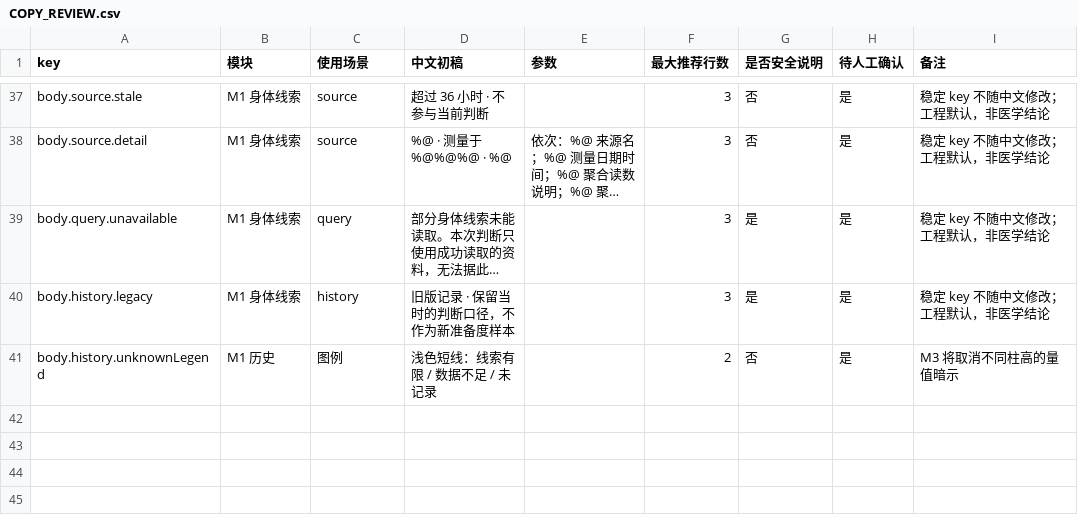
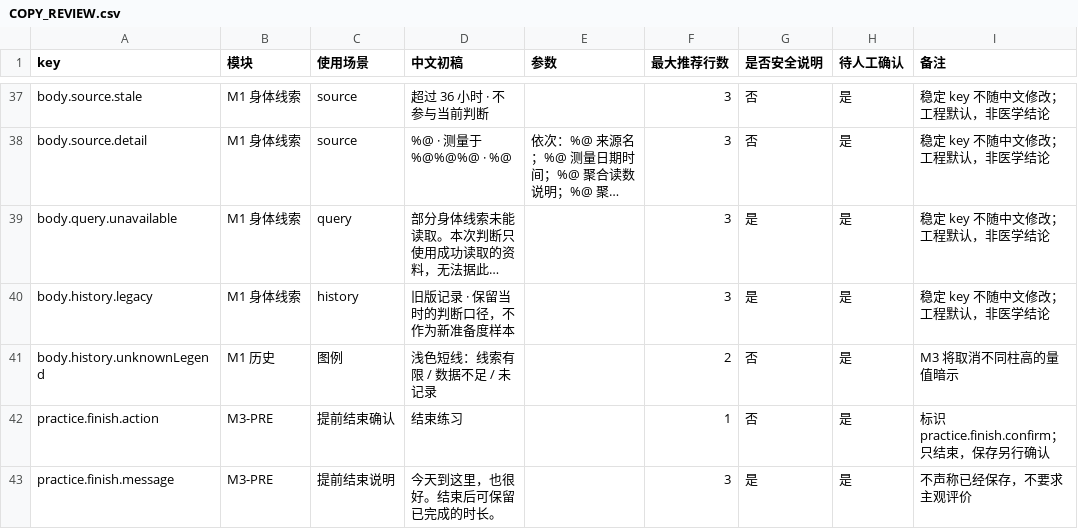
Before and after one commit to yvain57-afk/fangcun, a CSV file: docs/plans/fangcun-v1/COPY_REVIEW.csv, drawn as a sheet; only a part is shown, gaps mark what is left out; long unchanged cells end in ….

Commit message:
fix(M3-PRE): restore design contracts and complete practice UI verification

```diff
--- a/docs/plans/fangcun-v1/COPY_REVIEW.csv
+++ b/docs/plans/fangcun-v1/COPY_REVIEW.csv
@@ -42 +42,3 @@ body.history.legacy,M1 身体线索,history,旧版记录 · 保留当时的判
 body.history.unknownLegend,M1 历史,图例,浅色短线：线索有限 / 数据不足 / 未记录,,2,否,是,M3 将取消不同柱高的量值暗示
+practice.finish.action,M3-PRE,提前结束确认,结束练习,,1,否,是,标识 practice.finish.confirm；只结束，保存另行确认
+practice.finish.message,M3-PRE,提前结束说明,今天到这里，也很好。结束后可保留已完成的时长。,,3,是,是,不声称已经保存，不要求主观评价
```
Also changed, not shown: 27 other files.
